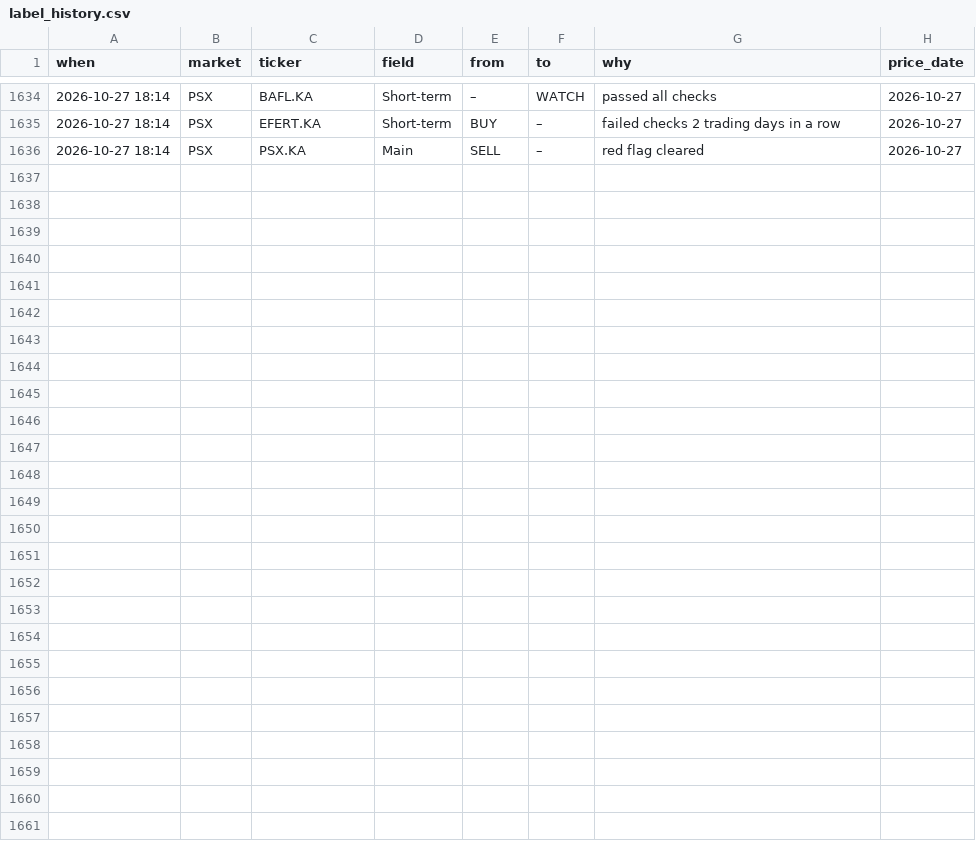
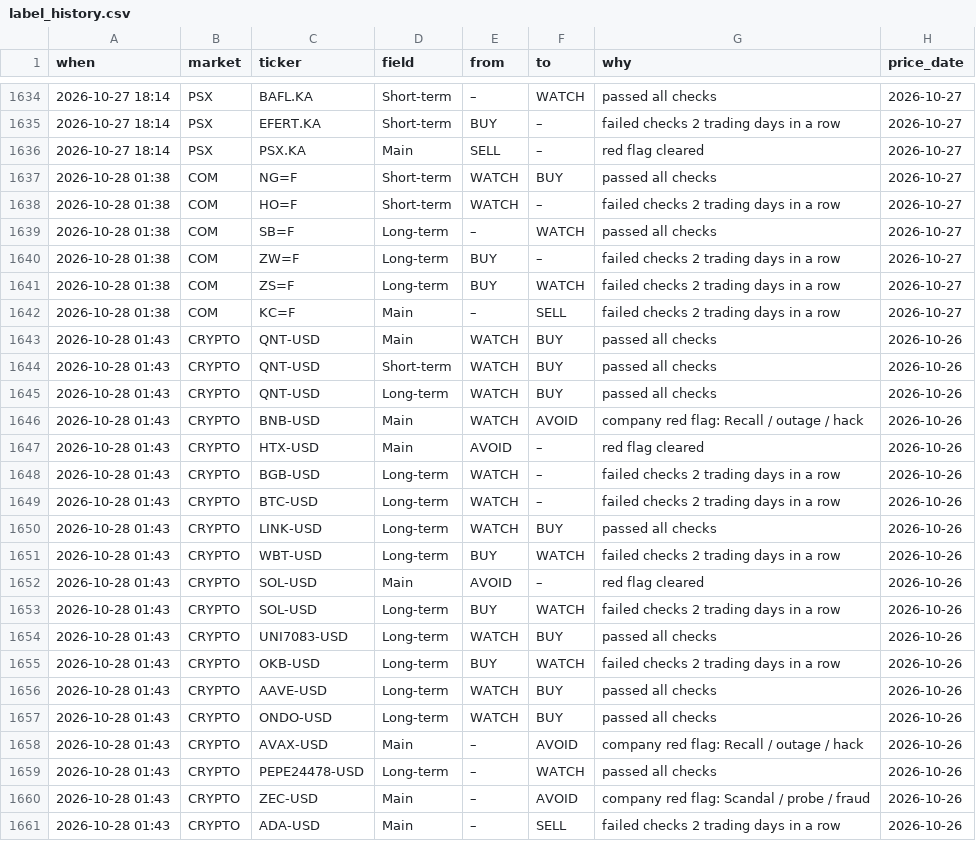
Before and after one commit to clyphor/stock-screener, a CSV file: results/label_history.csv, drawn as a sheet; only a part is shown, gaps mark what is left out; the diff names each change by its address in the sheet, - before the commit and + after, or states it on an @@ line.

```diff
--- a/results/label_history.csv
+++ b/results/label_history.csv
+row 1637: 2026-10-28 01:38 | COM | NG=F | Short-term | WATCH | BUY | passed all checks | 2026-10-27
+row 1638: 2026-10-28 01:38 | COM | HO=F | Short-term | WATCH | – | failed checks 2 trading days in a row | 2026-10-27
+row 1639: 2026-10-28 01:38 | COM | SB=F | Long-term | – | WATCH | passed all checks | 2026-10-27
+row 1640: 2026-10-28 01:38 | COM | ZW=F | Long-term | BUY | – | failed checks 2 trading days in a row | 2026-10-27
+row 1641: 2026-10-28 01:38 | COM | ZS=F | Long-term | BUY | WATCH | failed checks 2 trading days in a row | 2026-10-27
+row 1642: 2026-10-28 01:38 | COM | KC=F | Main | – | SELL | failed checks 2 trading days in a row | 2026-10-27
+row 1643: 2026-10-28 01:43 | CRYPTO | QNT-USD | Main | WATCH | BUY | passed all checks | 2026-10-26
+row 1644: 2026-10-28 01:43 | CRYPTO | QNT-USD | Short-term | WATCH | BUY | passed all checks | 2026-10-26
+row 1645: 2026-10-28 01:43 | CRYPTO | QNT-USD | Long-term | WATCH | BUY | passed all checks | 2026-10-26
+row 1646: 2026-10-28 01:43 | CRYPTO | BNB-USD | Main | WATCH | AVOID | company red flag: Recall / outage / hack | 2026-10-26
+row 1647: 2026-10-28 01:43 | CRYPTO | HTX-USD | Main | AVOID | – | red flag cleared | 2026-10-26
+row 1648: 2026-10-28 01:43 | CRYPTO | BGB-USD | Long-term | WATCH | – | failed checks 2 trading days in a row | 2026-10-26
+row 1649: 2026-10-28 01:43 | CRYPTO | BTC-USD | Long-term | WATCH | – | failed checks 2 trading days in a row | 2026-10-26
+row 1650: 2026-10-28 01:43 | CRYPTO | LINK-USD | Long-term | WATCH | BUY | passed all checks | 2026-10-26
+row 1651: 2026-10-28 01:43 | CRYPTO | WBT-USD | Long-term | BUY | WATCH | failed checks 2 trading days in a row | 2026-10-26
+row 1652: 2026-10-28 01:43 | CRYPTO | SOL-USD | Main | AVOID | – | red flag cleared | 2026-10-26
+row 1653: 2026-10-28 01:43 | CRYPTO | SOL-USD | Long-term | BUY | WATCH | failed checks 2 trading days in a row | 2026-10-26
+row 1654: 2026-10-28 01:43 | CRYPTO | UNI7083-USD | Long-term | WATCH | BUY | passed all checks | 2026-10-26
+row 1655: 2026-10-28 01:43 | CRYPTO | OKB-USD | Long-term | BUY | WATCH | failed checks 2 trading days in a row | 2026-10-26
+row 1656: 2026-10-28 01:43 | CRYPTO | AAVE-USD | Long-term | WATCH | BUY | passed all checks | 2026-10-26
+row 1657: 2026-10-28 01:43 | CRYPTO | ONDO-USD | Long-term | WATCH | BUY | passed all checks | 2026-10-26
+row 1658: 2026-10-28 01:43 | CRYPTO | AVAX-USD | Main | – | AVOID | company red flag: Recall / outage / hack | 2026-10-26
+row 1659: 2026-10-28 01:43 | CRYPTO | PEPE24478-USD | Long-term | – | WATCH | passed all checks | 2026-10-26
+row 1660: 2026-10-28 01:43 | CRYPTO | ZEC-USD | Main | – | AVOID | company red flag: Scandal / probe / fraud | 2026-10-26
+row 1661: 2026-10-28 01:43 | CRYPTO | ADA-USD | Main | – | SELL | failed checks 2 trading days in a row | 2026-10-26
```
Also changed, not shown: results/label_state.csv, results/latest.csv, 7 other files.
